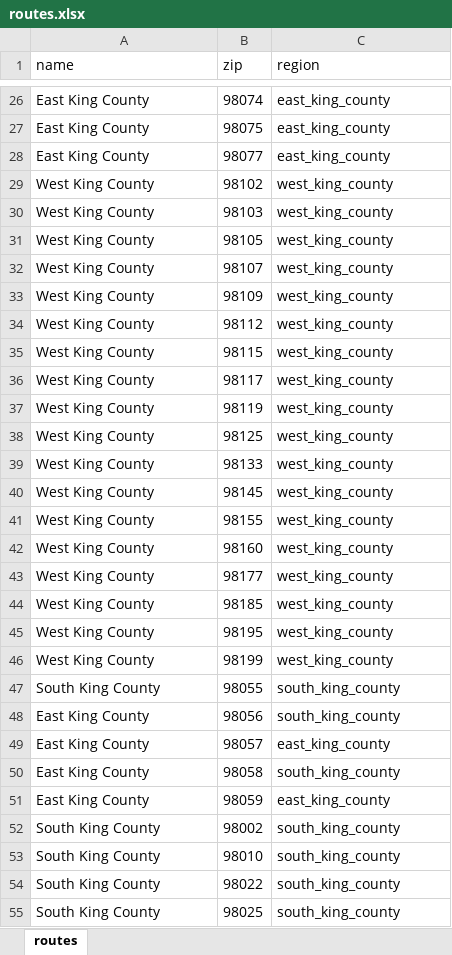
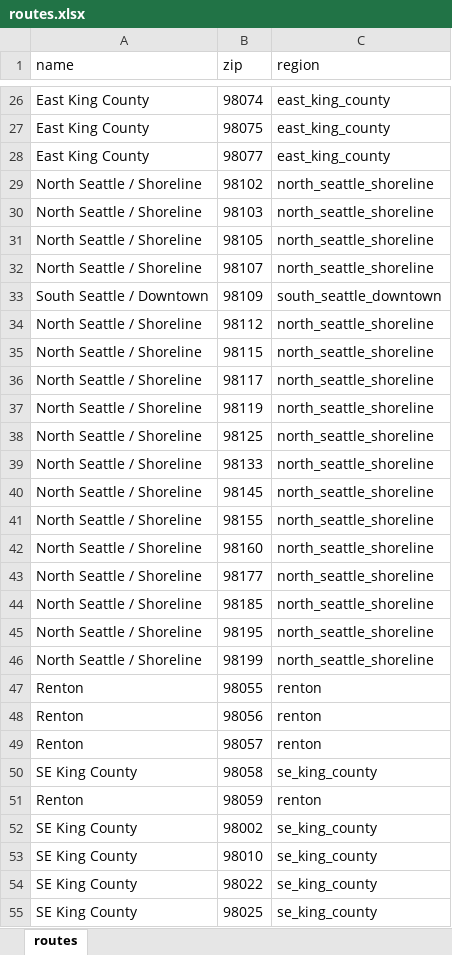
Before and after one commit to kc-hmac/ppe_allocatoR, an Excel workbook: app/shiny/templates/routes.xlsx, sheet routes, drawn as a sheet; only a part is shown, gaps mark what is left out; values as stored, in another font and other column widths than the file's, no borders; table styles not drawn; the diff covers the shown part only; the diff names each change by its address in the sheet, - before the commit and + after, or states it on an @@ line.

Commit message:
use 7 regions for routing instead of 3, due to increase in orders

```diff
--- a/app/shiny/templates/routes.xlsx (sheet routes)
+++ b/app/shiny/templates/routes.xlsx (sheet routes)
-A29:A32 (name): West King County
+A29:A32 (name): North Seattle / Shoreline
-C29:C32 (region): west_king_county
+C29:C32 (region): north_seattle_shoreline
-A33 (name): West King County
+A33 (name): South Seattle / Downtown
-C33 (region): west_king_county
+C33 (region): south_seattle_downtown
-A34:A46 (name): West King County
+A34:A46 (name): North Seattle / Shoreline
-C34:C46 (region): west_king_county
+C34:C46 (region): north_seattle_shoreline
-A47 (name): South King County
+A47 (name): Renton
-C47:C48 (region): south_king_county
+C47:C48 (region): renton
-A48:A49 (name): East King County
+A48:A49 (name): Renton
-C49 (region): east_king_county
+C49 (region): renton
-A50 (name): East King County
+A50 (name): SE King County
-C50 (region): south_king_county
+C50 (region): se_king_county
-A51 (name): East King County
+A51 (name): Renton
-C51 (region): east_king_county
+C51 (region): renton
-A52:A55 (name): South King County
+A52:A55 (name): SE King County
-C52:C55 (region): south_king_county
+C52:C55 (region): se_king_county
```
Also changed, not shown: 102 edited cells elsewhere in this sheet, 6 other files.
